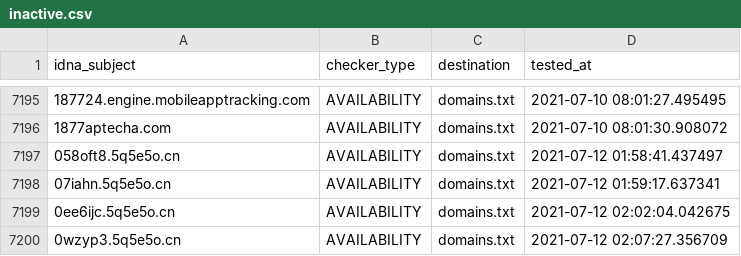
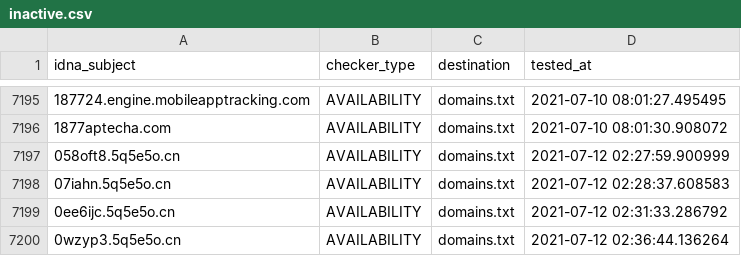
Before and after one commit to mypdns/dead-hosts, a CSV file: .pyfunceble/inactive.csv, drawn as a sheet; only a part is shown, gaps mark what is left out; the diff names each change by its address in the sheet, - before the commit and + after, or states it on an @@ line.

```diff
--- a/.pyfunceble/inactive.csv
+++ b/.pyfunceble/inactive.csv
-D7197 (tested_at): 2021-07-12 01:58:41.437497
+D7197 (tested_at): 2021-07-12 02:27:59.900999
-D7198 (tested_at): 2021-07-12 01:59:17.637341
+D7198 (tested_at): 2021-07-12 02:28:37.608583
-D7199 (tested_at): 2021-07-12 02:02:04.042675
+D7199 (tested_at): 2021-07-12 02:31:33.286792
-D7200 (tested_at): 2021-07-12 02:07:27.356709
+D7200 (tested_at): 2021-07-12 02:36:44.136264
```
Also changed, not shown: 3 other files.
